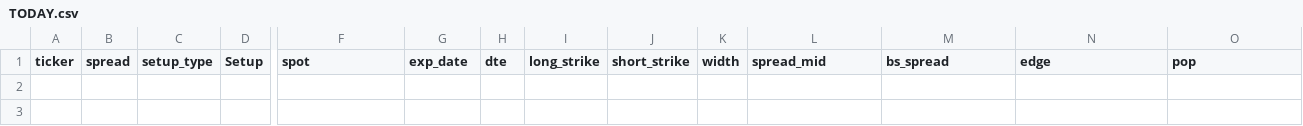
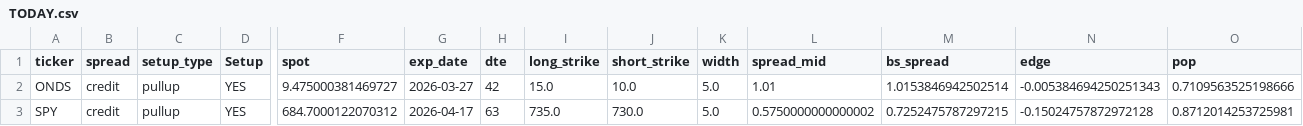
Before and after one commit to aglucaci/options, a CSV file: tables/TODAY.csv, drawn as a sheet; only a part is shown, gaps mark what is left out; rows hold the shown columns only; the diff names each change by its address in the sheet, - before the commit and + after, or states it on an @@ line.

```diff
--- a/tables/TODAY.csv
+++ b/tables/TODAY.csv
+row 2: ONDS | credit | pullup | YES | 9.475000381469727 | 2026-03-27 | 42 | 15.0 | 10.0 | 5.0 | 1.01 | 1.0153846942502514 | -0.005384694250251343 | 0.7109563525198666
+row 3: SPY | credit | pullup | YES | 684.7000122070312 | 2026-04-17 | 63 | 735.0 | 730.0 | 5.0 | 0.5750000000000002 | 0.7252475787297215 | -0.15024757872972128 | 0.8712014253725981
```
